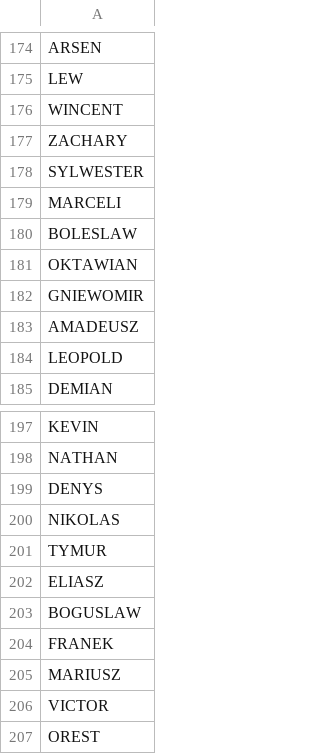
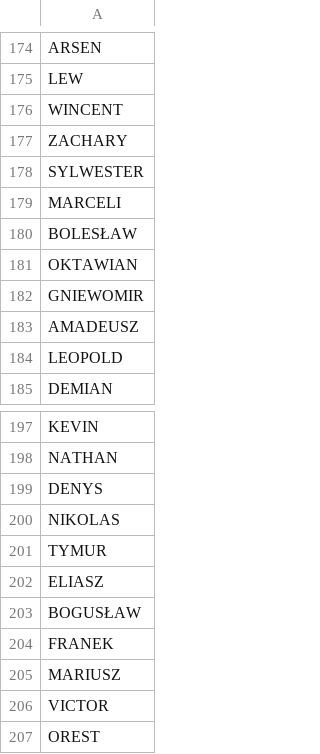
Before and after one commit to gzub04/fakesCreator, a CSV file: Data/sources/csv_files/male_firstnames.csv, drawn as a sheet; only a part is shown, gaps mark what is left out; the diff covers the shown part only.

```diff
--- a/Data/sources/csv_files/male_firstnames.csv
+++ b/Data/sources/csv_files/male_firstnames.csv
@@ -179,3 +179,3 @@ SYLWESTER
 MARCELI
-BOLESLAW
+BOLESŁAW
 OKTAWIAN
@@ -202,3 +202,3 @@ TYMUR
 ELIASZ
-BOGUSLAW
+BOGUSŁAW
 FRANEK
```
Also changed, not shown: 18 edited cells elsewhere in this file, Data/sources/csv_files/female_firstnames.csv, Data/sources/csv_files/female_lastnames.csv, 2 other files.
